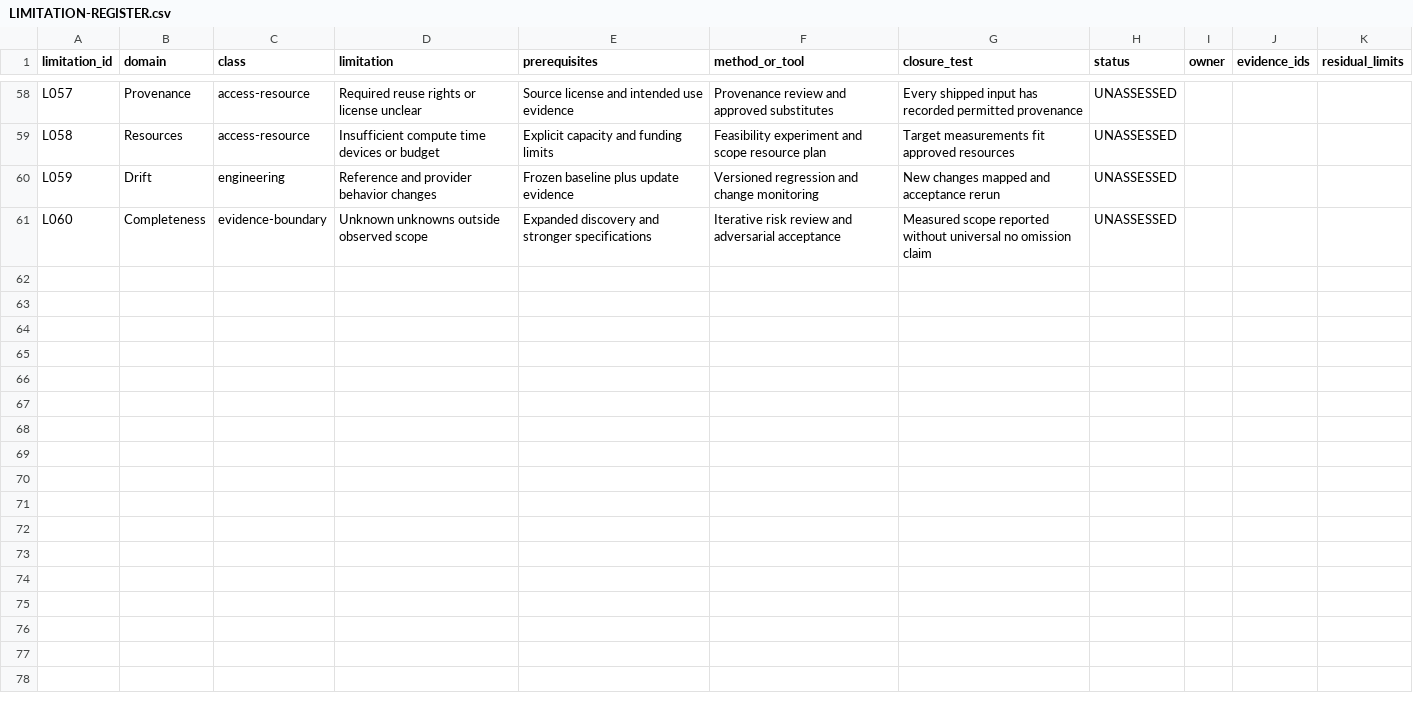
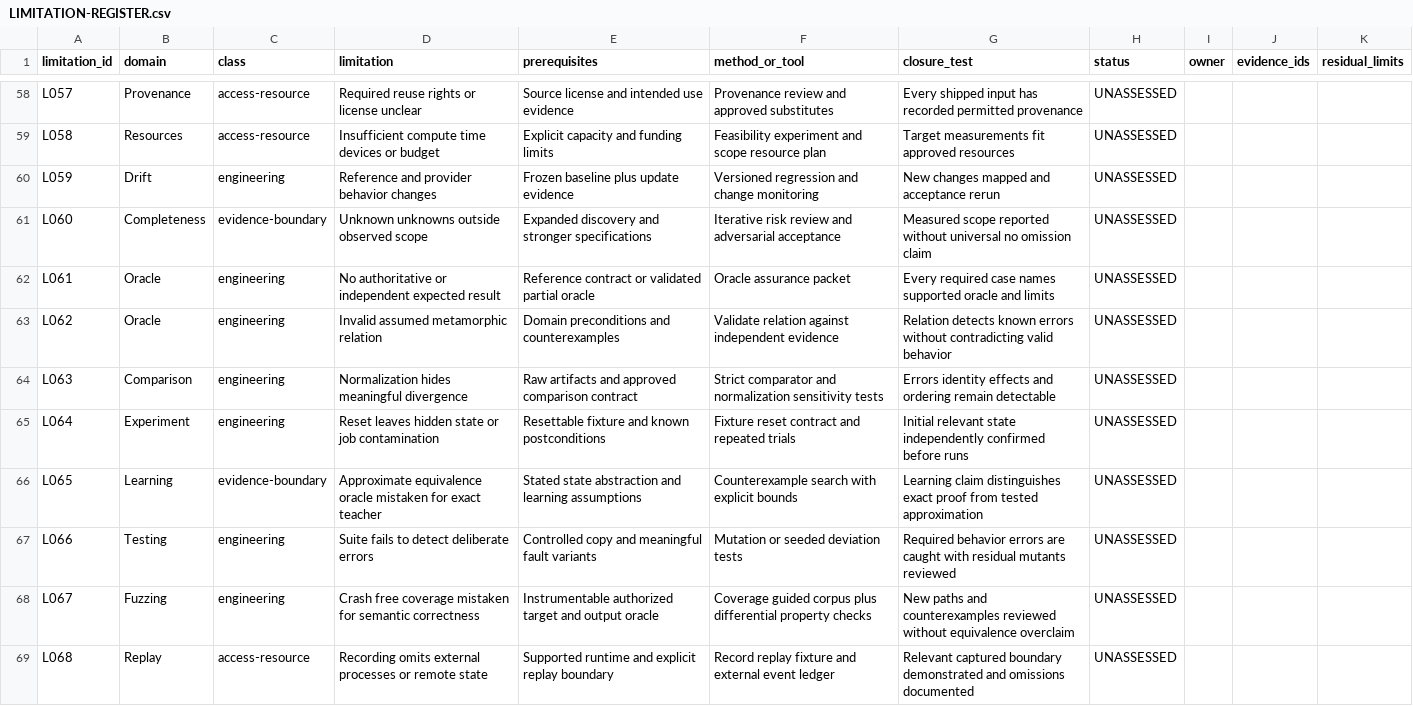
Before and after one commit to flexdinero/REA-Playbook, a CSV file: templates/LIMITATION-REGISTER.csv, drawn as a sheet; only a part is shown, gaps mark what is left out; the diff covers the shown part only; the diff names each change by its address in the sheet, - before the commit and + after, or states it on an @@ line.

Commit message:
Add final research audit and evidence-bound observation comparator

```diff
--- a/templates/LIMITATION-REGISTER.csv
+++ b/templates/LIMITATION-REGISTER.csv
+row 62: L061 | Oracle | engineering | No authoritative or independent expected result | Reference contract or validated partial oracle | Oracle assurance packet | Every required case names supported oracle and limits | UNASSESSED
+row 63: L062 | Oracle | engineering | Invalid assumed metamorphic relation | Domain preconditions and counterexamples | Validate relation against independent evidence | Relation detects known errors without contradicting valid behavior | UNASSESSED
+row 64: L063 | Comparison | engineering | Normalization hides meaningful divergence | Raw artifacts and approved comparison contract | Strict comparator and normalization sensitivity tests | Errors identity effects and ordering remain detectable | UNASSESSED
+row 65: L064 | Experiment | engineering | Reset leaves hidden state or job contamination | Resettable fixture and known postconditions | Fixture reset contract and repeated trials | Initial relevant state independently confirmed before runs | UNASSESSED
+row 66: L065 | Learning | evidence-boundary | Approximate equivalence oracle mistaken for exact teacher | Stated state abstraction and learning assumptions | Counterexample search with explicit bounds | Learning claim distinguishes exact proof from tested approximation | UNASSESSED
+row 67: L066 | Testing | engineering | Suite fails to detect deliberate errors | Controlled copy and meaningful fault variants | Mutation or seeded deviation tests | Required behavior errors are caught with residual mutants reviewed | UNASSESSED
+row 68: L067 | Fuzzing | engineering | Crash free coverage mistaken for semantic correctness | Instrumentable authorized target and output oracle | Coverage guided corpus plus differential property checks | New paths and counterexamples reviewed without equivalence overclaim | UNASSESSED
+row 69: L068 | Replay | access-resource | Recording omits external processes or remote state | Supported runtime and explicit replay boundary | Record replay fixture and external event ledger | Relevant captured boundary demonstrated and omissions documented | UNASSESSED
```
Also changed, not shown: 8 added rows elsewhere in this file, 21 other files.
